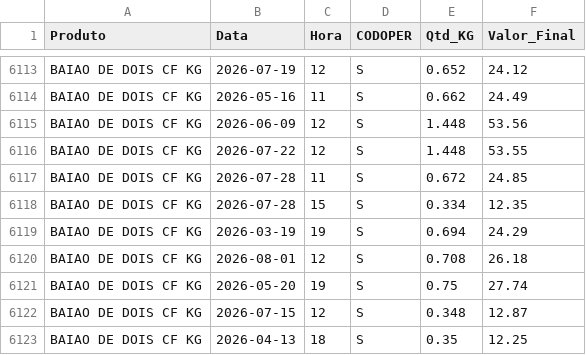
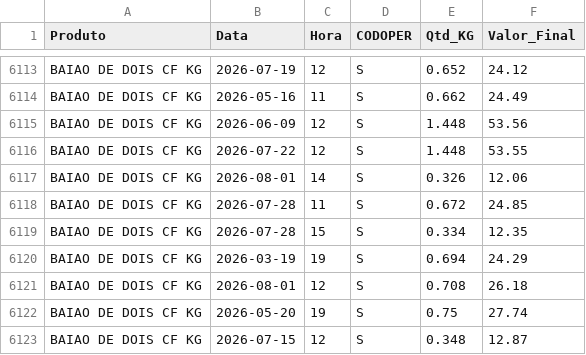
Before and after one commit to hadassagarcia/RotiFluxo, a CSV file: vendas_filial2.csv, drawn as a sheet; only a part is shown, gaps mark what is left out; the shorter side is filled out with more unchanged rows.

Commit message:
Atualização de Performance

```diff
--- a/vendas_filial2.csv
+++ b/vendas_filial2.csv
@@ -6116,2 +6116,3 @@ BAIAO DE DOIS CF KG,2026-06-09,12,S,1.448,53.56
 BAIAO DE DOIS CF KG,2026-07-22,12,S,1.448,53.55
+BAIAO DE DOIS CF KG,2026-08-01,14,S,0.326,12.06
 BAIAO DE DOIS CF KG,2026-07-28,11,S,0.672,24.85
```
